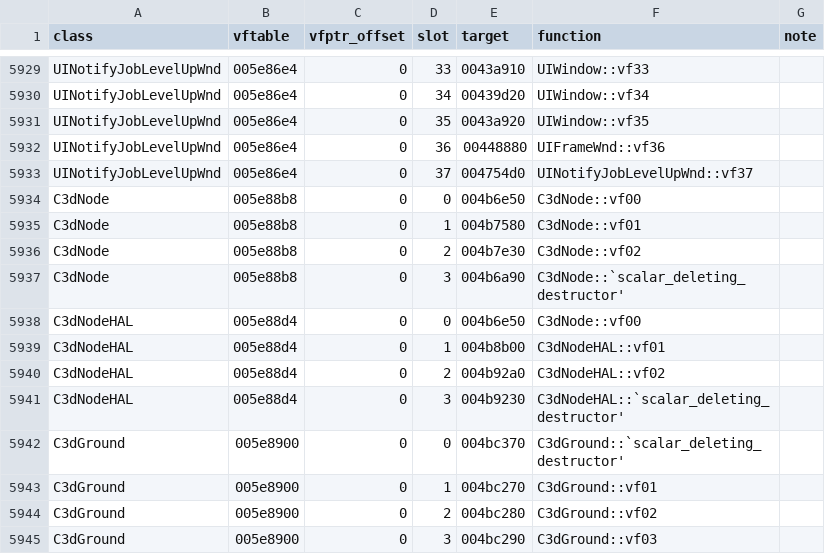
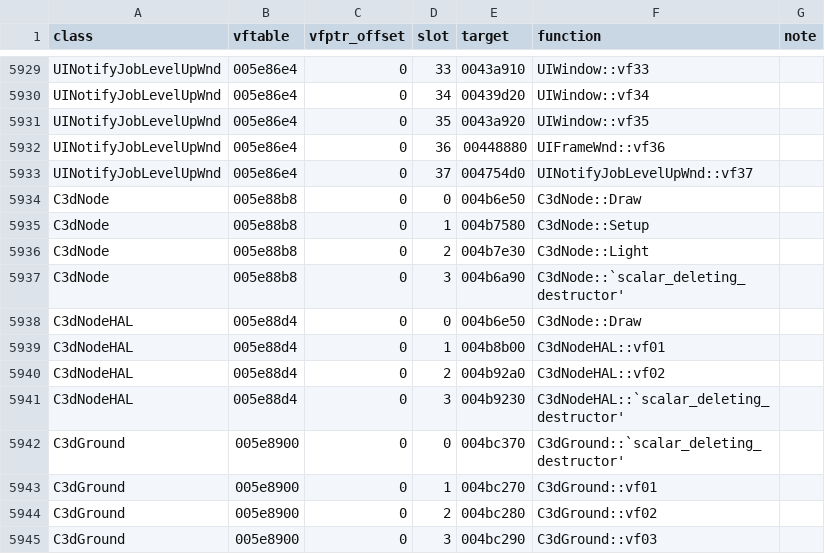
Before and after one commit to keyehzy/ragexe, a TSV file: analysis/exports/Ragexe.exe.vtables.tsv, drawn as a sheet; only a part is shown, gaps mark what is left out.

```diff
--- a/analysis/exports/Ragexe.exe.vtables.tsv
+++ b/analysis/exports/Ragexe.exe.vtables.tsv
@@ -5933,7 +5933,7 @@ UINotifyJobLevelUpWnd	005e86e4	0	36	00448880	UIFrameWnd::vf36
 UINotifyJobLevelUpWnd	005e86e4	0	37	004754d0	UINotifyJobLevelUpWnd::vf37	
-C3dNode	005e88b8	0	0	004b6e50	C3dNode::vf00	
-C3dNode	005e88b8	0	1	004b7580	C3dNode::vf01	
-C3dNode	005e88b8	0	2	004b7e30	C3dNode::vf02	
+C3dNode	005e88b8	0	0	004b6e50	C3dNode::Draw	
+C3dNode	005e88b8	0	1	004b7580	C3dNode::Setup	
+C3dNode	005e88b8	0	2	004b7e30	C3dNode::Light	
 C3dNode	005e88b8	0	3	004b6a90	C3dNode::`scalar_deleting_destructor'	
-C3dNodeHAL	005e88d4	0	0	004b6e50	C3dNode::vf00	
+C3dNodeHAL	005e88d4	0	0	004b6e50	C3dNode::Draw	
 C3dNodeHAL	005e88d4	0	1	004b8b00	C3dNodeHAL::vf01	
```
Also changed, not shown: analysis/labels/inferred.data.tsv, analysis/labels/inferred.functions.tsv, 21 other files.
